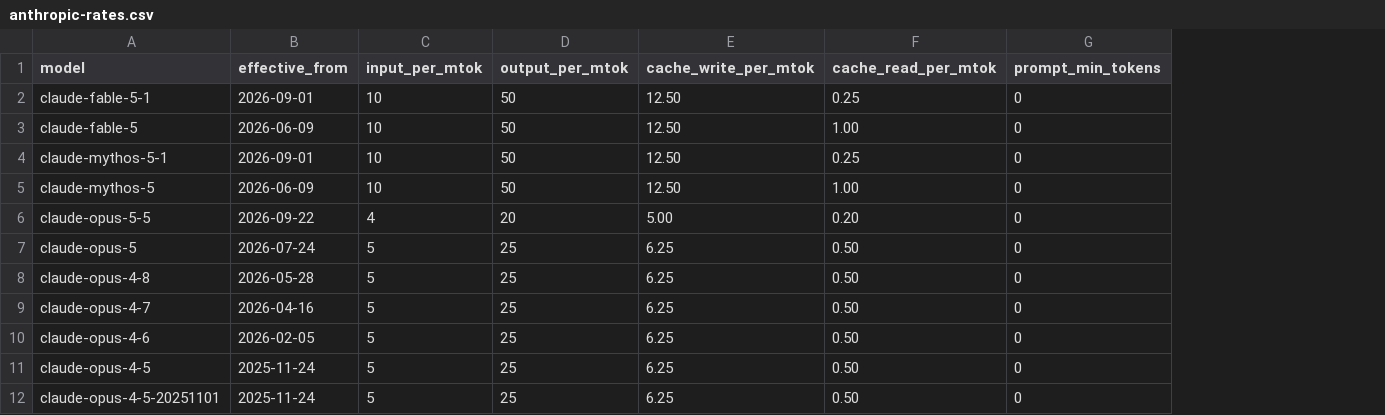
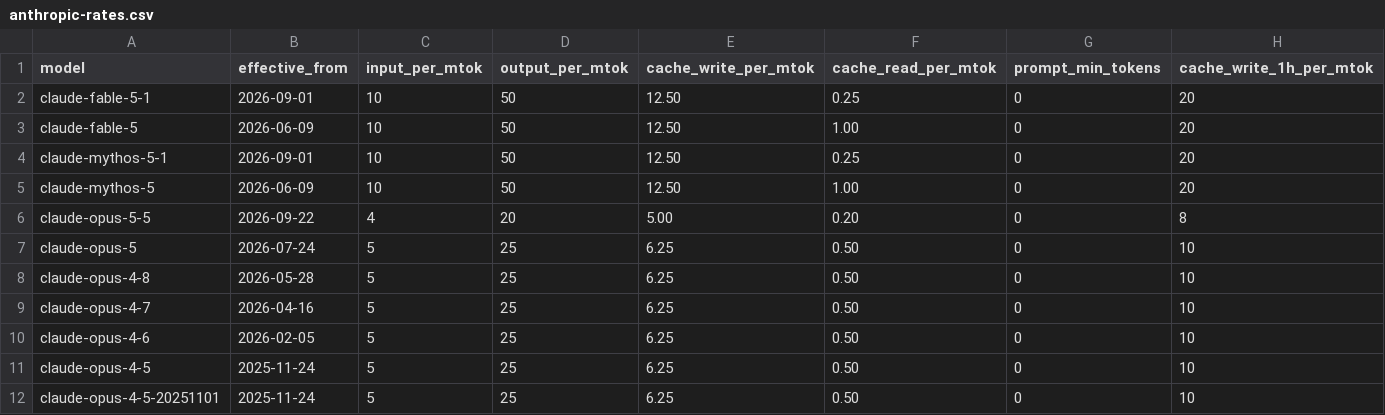
Before and after one commit to overseers-desk/questlog, a CSV file: data/anthropic-rates.csv, drawn as a sheet; only a part is shown; the diff names each change by its address in the sheet, - before the commit and + after, or states it on an @@ line.

```diff
--- a/data/anthropic-rates.csv
+++ b/data/anthropic-rates.csv
+column H (cache_write_1h_per_mtok), rows 2-12: 20 | 20 | 20 | 20 | 8 | 10 | 10 | 10 | 10 | 10 | 10
```
Also changed, not shown: 2 other files.
